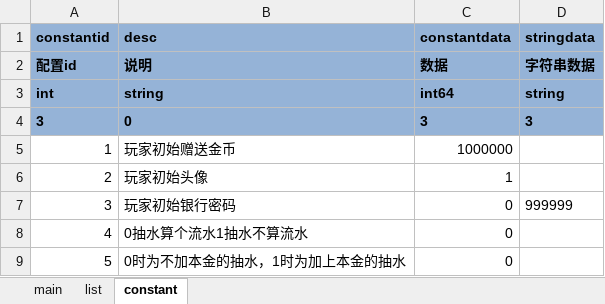
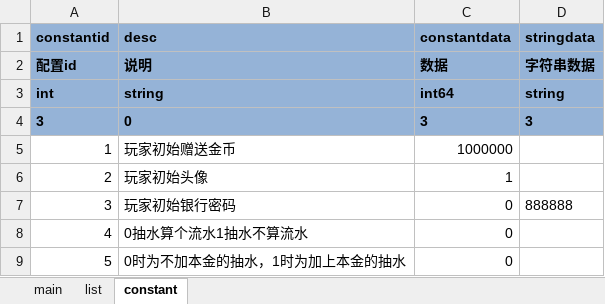
Before and after one commit to yigao/NFShmServer, an Excel workbook: game/Fish/Excel/constant.xlsx, sheet constant, drawn as a sheet; values as stored, in another font and other column widths than the file's, no borders; conditional formats not drawn; the diff names each change by its address in the sheet, - before the commit and + after, or states it on an @@ line.

Commit message:
fish

```diff
--- a/game/Fish/Excel/constant.xlsx (sheet constant)
+++ b/game/Fish/Excel/constant.xlsx (sheet constant)
-D7 (stringdata): 999999
+D7 (stringdata): 888888
```
Also changed, not shown: 25 other files.
